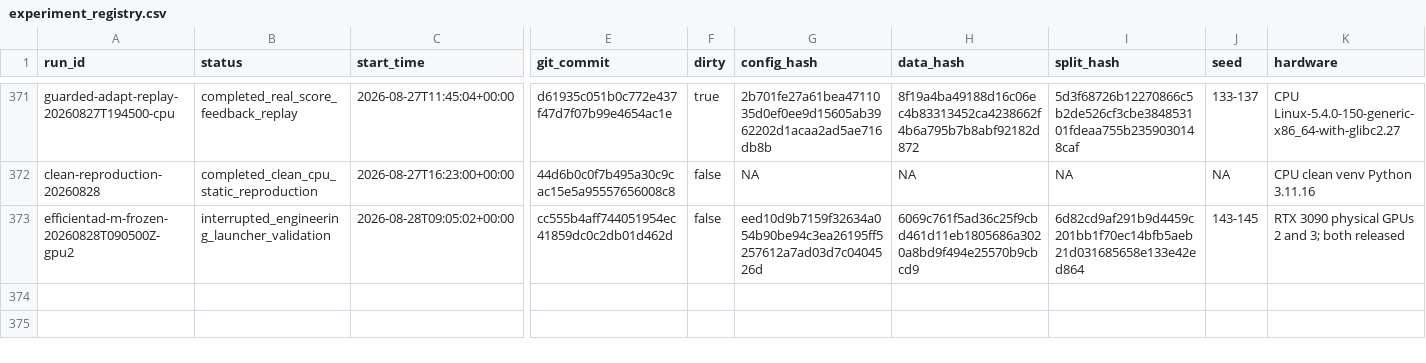
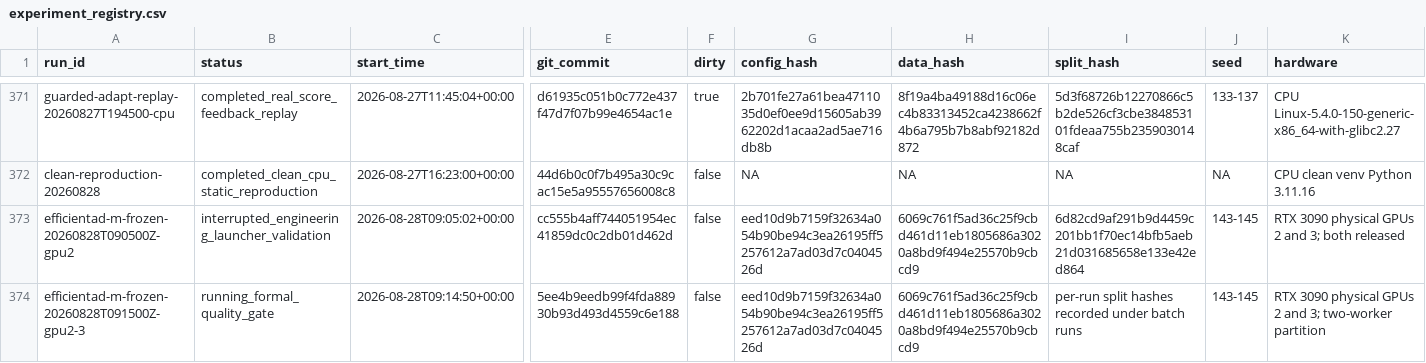
Before and after one commit to CuiMiles/EvoInspect-130, a CSV file: evidence/experiment_registry.csv, drawn as a sheet; only a part is shown, gaps mark what is left out; rows hold the shown columns only; the diff names each change by its address in the sheet, - before the commit and + after, or states it on an @@ line.

Commit message:
ops: record corrected dual-GPU M batch

```diff
--- a/evidence/experiment_registry.csv
+++ b/evidence/experiment_registry.csv
+row 374: efficientad-m-frozen-20260828T091500Z-gpu2-3 | running_formal_quality_gate | 2026-08-28T09:14:50+00:00 | 5ee4b9eedb99f4fda88930b93d493d4559c6e188 | false | eed10d9b7159f32634a054b90be94c3ea26195ff5257612a7ad03d7c0404526d | 6069c761f5ad36c25f9cbd461d11eb1805686a3020a8bd9f494e25570b9cbcd9 | per-run split hashes recorded under batch runs | 143-145 | RTX 3090 physical GPUs 2 and 3; two-worker partition
```
Also changed, not shown: 1 other file.
